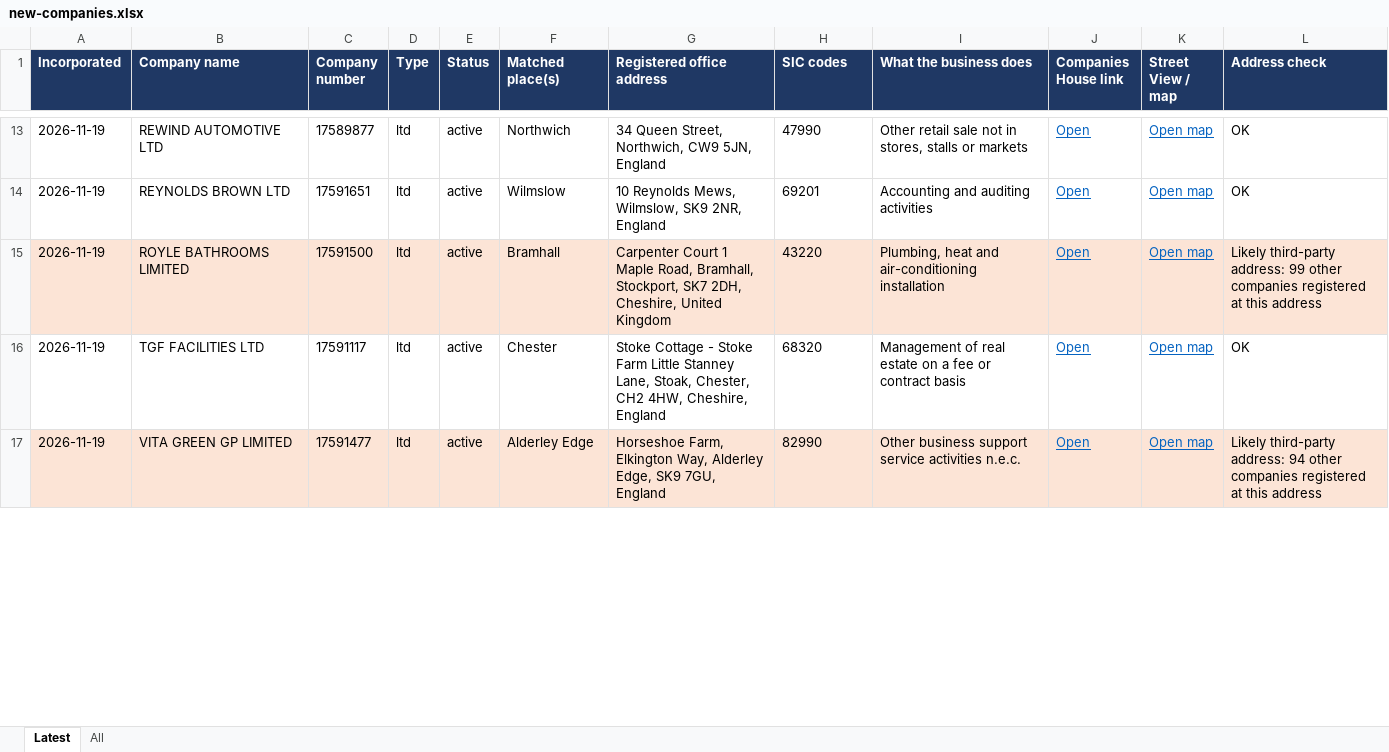
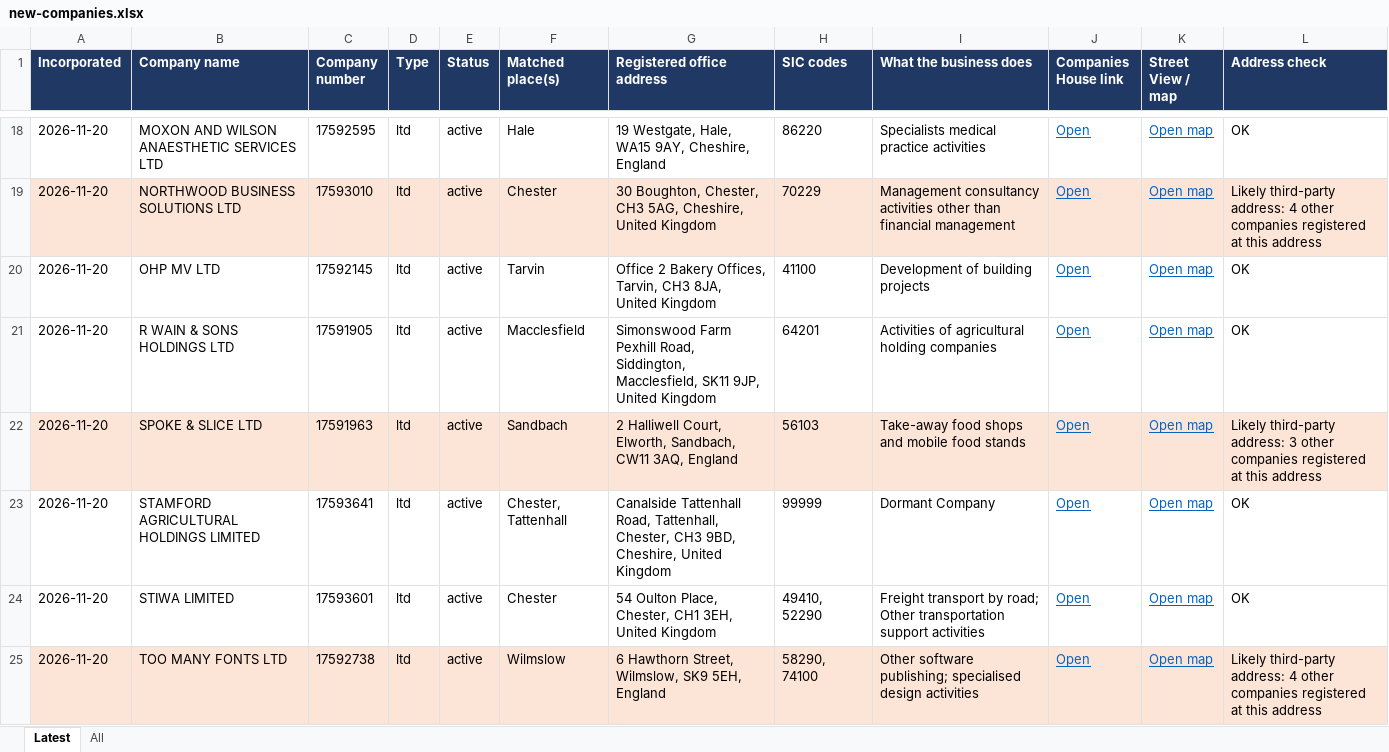
Before and after one commit to jedarlingtonx/companies-house-watch, an Excel workbook: results/new-companies.xlsx, sheet Latest, drawn as a sheet; only a part is shown, gaps mark what is left out; values as stored, in another font and other column widths than the file's, no borders; removed rows and columns are numbered as before the commit, all else as after; the diff covers the shown part only; the diff names each change by its address in the sheet, - before the commit and + after, or states it on an @@ line.

```diff
--- a/results/new-companies.xlsx (sheet Latest)
+++ b/results/new-companies.xlsx (sheet Latest)
-A18 (Incorporated): 2026-11-19
+A18 (Incorporated): 2026-11-20
-B18 (Company name): REWIND AUTOMOTIVE LTD
+B18 (Company name): MOXON AND WILSON ANAESTHETIC SERVICES LTD
-C18 (Company number): 17589877
+C18 (Company number): 17592595
-F18 (Matched place(s)): Northwich
+F18 (Matched place(s)): Hale
-G18 (Registered office address): 34 Queen Street, Northwich, CW9 5JN, England
+G18 (Registered office address): 19 Westgate, Hale, WA15 9AY, Cheshire, England
-H18 (SIC codes): 47990
+H18 (SIC codes): 86220
-I18 (What the business does): Other retail sale not in stores, stalls or markets
+I18 (What the business does): Specialists medical practice activities
+row 19: 2026-11-20 | NORTHWOOD BUSINESS SOLUTIONS LTD | 17593010 | ltd | active | Chester | 30 Boughton, Chester, CH3 5AG, Cheshire, United Kingdom | 70229 | Management consultancy activities other than financial management | Open | Open map | Likely third-party address: 4 other companies registered at this address
+row 20: 2026-11-20 | OHP MV LTD | 17592145 | ltd | active | Tarvin | Office 2 Bakery Offices, Tarvin, CH3 8JA, United Kingdom | 41100 | Development of building projects | Open | Open map | OK
-A21 (Incorporated): 2026-11-19
+A21 (Incorporated): 2026-11-20
-B21 (Company name): REYNOLDS BROWN LTD
+B21 (Company name): R WAIN & SONS HOLDINGS LTD
-C21 (Company number): 17591651
+C21 (Company number): 17591905
-F21 (Matched place(s)): Wilmslow
+F21 (Matched place(s)): Macclesfield
-G21 (Registered office address): 10 Reynolds Mews, Wilmslow, SK9 2NR, England
+G21 (Registered office address): Simonswood Farm Pexhill Road, Siddington, Macclesfield, SK11 9JP, United Kingdom
-H21 (SIC codes): 69201
+H21 (SIC codes): 64201
-I21 (What the business does): Accounting and auditing activities
+I21 (What the business does): Activities of agricultural holding companies
-row 15: 2026-11-19 | ROYLE BATHROOMS LIMITED | 17591500 | ltd | active | Bramhall | Carpenter Court 1 Maple Road, Bramhall, Stockport, SK7 2DH, Cheshire, United Kingdom | 43220 | Plumbing, heat and air-conditioning installation | Open | Open map | Likely third-party address: 99 other companies registered at this address
+row 22: 2026-11-20 | SPOKE & SLICE LTD | 17591963 | ltd | active | Sandbach | 2 Halliwell Court, Elworth, Sandbach, CW11 3AQ, England | 56103 | Take-away food shops and mobile food stands | Open | Open map | Likely third-party address: 3 other companies registered at this address
+row 23: 2026-11-20 | STAMFORD AGRICULTURAL HOLDINGS LIMITED | 17593641 | ltd | active | Chester, Tattenhall | Canalside Tattenhall Road, Tattenhall, Chester, CH3 9BD, Cheshire, United Kingdom | 99999 | Dormant Company | Open | Open map | OK
-A24:A25 (Incorporated): 2026-11-19
+A24:A25 (Incorporated): 2026-11-20
-B24 (Company name): TGF FACILITIES LTD
+B24 (Company name): STIWA LIMITED
-C24 (Company number): 17591117
+C24 (Company number): 17593601
-G24 (Registered office address): Stoke Cottage - Stoke Farm Little Stanney Lane, Stoak, Chester, CH2 4HW, Cheshire, England
+G24 (Registered office address): 54 Oulton Place, Chester, CH1 3EH, United Kingdom
-H24 (SIC codes): 68320
+H24 (SIC codes): 49410, 52290
-I24 (What the business does): Management of real estate on a fee or contract basis
+I24 (What the business does): Freight transport by road; Other transportation support activities
-B25 (Company name): VITA GREEN GP LIMITED
+B25 (Company name): TOO MANY FONTS LTD
-C25 (Company number): 17591477
+C25 (Company number): 17592738
-F25 (Matched place(s)): Alderley Edge
+F25 (Matched place(s)): Wilmslow
-G25 (Registered office address): Horseshoe Farm, Elkington Way, Alderley Edge, SK9 7GU, England
+G25 (Registered office address): 6 Hawthorn Street, Wilmslow, SK9 5EH, England
-H25 (SIC codes): 82990
+H25 (SIC codes): 58290, 74100
-I25 (What the business does): Other business support service activities n.e.c.
+I25 (What the business does): Other software publishing; specialised design activities
-L25 (Address check): …third-party address: 94 other companies…
+L25 (Address check): …third-party address: 4 other companies…
```
Also changed, not shown: 11 added rows, 7 removed rows, 48 edited cells and cell formats elsewhere in this sheet, sheet All, 2 other files.
